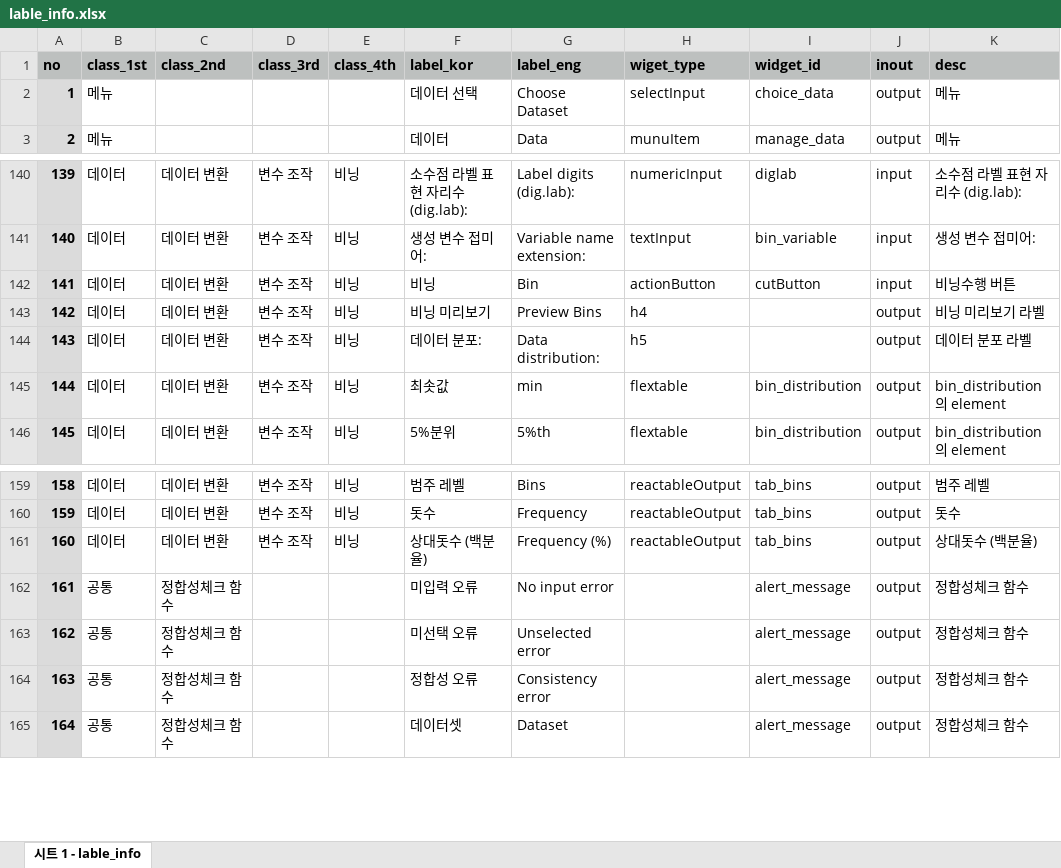
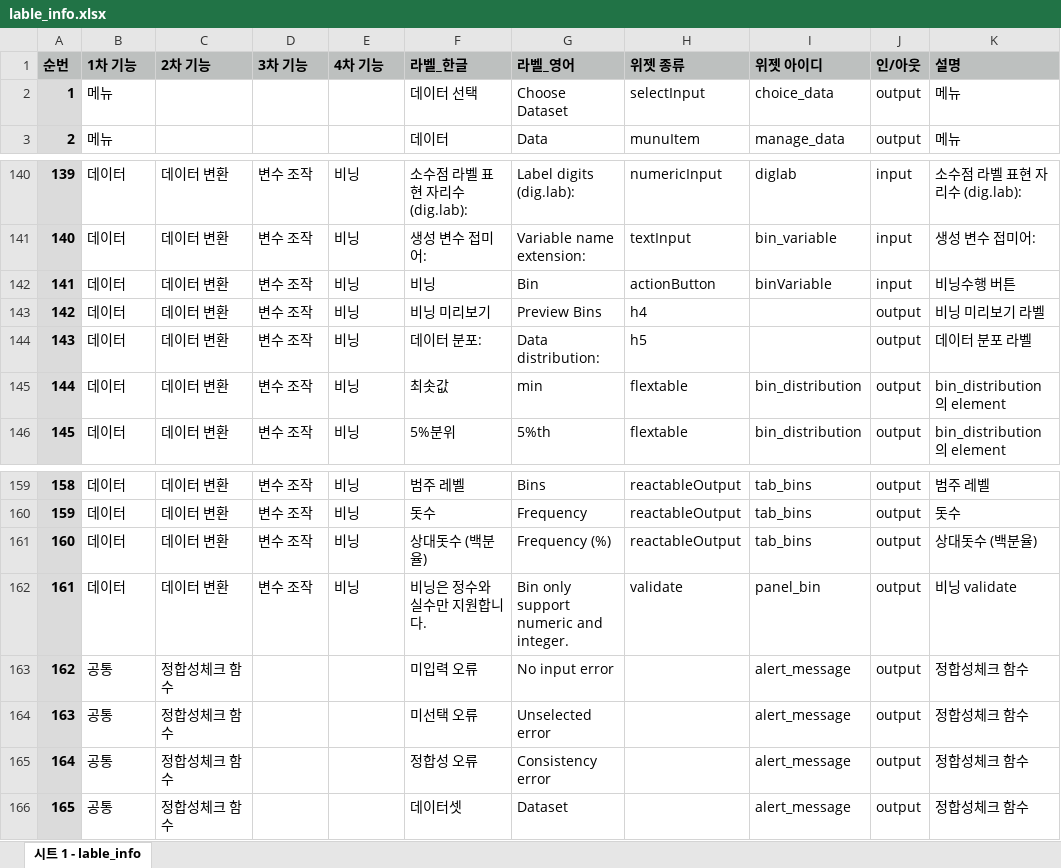
Before and after one commit to bit2r/BitStat, an Excel workbook: inst/app/www/meta/lable_info.xlsx, sheet 시트 1 - lable_info, drawn as a sheet; only a part is shown, gaps mark what is left out; values as stored, in another font and other column widths than the file's, no borders; removed rows and columns are numbered as before the commit, all else as after; the diff names each change by its address in the sheet, - before the commit and + after, or states it on an @@ line.

```diff
--- a/inst/app/www/meta/lable_info.xlsx (sheet 시트 1 - lable_info)
+++ b/inst/app/www/meta/lable_info.xlsx (sheet 시트 1 - lable_info)
-row 1: no | class_1st | class_2nd | class_3rd | class_4th | label_kor | label_eng | wiget_type | widget_id | inout | desc
+row 1: 순번 | 1차 기능 | 2차 기능 | 3차 기능 | 4차 기능 | 라벨_한글 | 라벨_영어 | 위젯 종류 | 위젯 아이디 | 인/아웃 | 설명
-I142: cutButton
+I142: binVariable
+row 162: 161 | 데이터 | 데이터 변환 | 변수 조작 | 비닝 | 비닝은 정수와 실수만 지원합니다. | Bin only support numeric and integer. | validate | panel_bin | output | 비닝 validate
@@ column A renumbered from row 163 down @@
```
Also changed, not shown: 1 other file.
